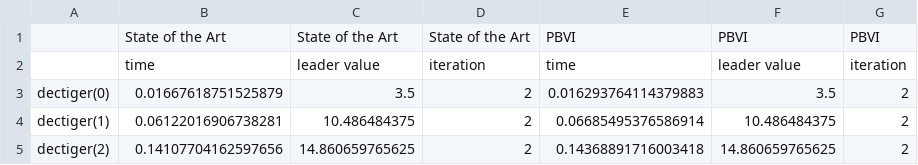
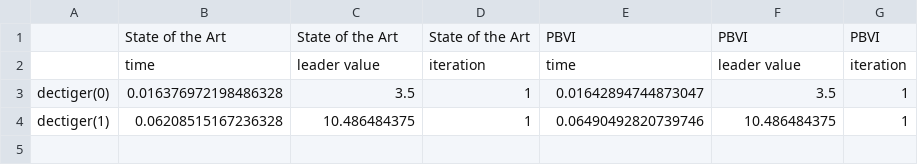
Before and after one commit to izzikampono/Thesis-New, a CSV file: processed_results/stackelberg_dectiger.csv, drawn as a sheet; removed rows and columns are numbered as before the commit, all else as after; the diff names each change by its address in the sheet, - before the commit and + after, or states it on an @@ line.

```diff
--- a/processed_results/stackelberg_dectiger.csv
+++ b/processed_results/stackelberg_dectiger.csv
-row 3: dectiger(0) | 0.01667618751525879 | 3.5 | 2 | 0.016293764114379883 | 3.5 | 2
-row 4: dectiger(1) | 0.06122016906738281 | 10.486484375 | 2 | 0.06685495376586914 | 10.486484375 | 2
-row 5: dectiger(2) | 0.14107704162597656 | 14.860659765625 | 2 | 0.14368891716003418 | 14.860659765625 | 2
+row 3: dectiger(0) | 0.016376972198486328 | 3.5 | 1 | 0.01642894744873047 | 3.5 | 1
+row 4: dectiger(1) | 0.06208515167236328 | 10.486484375 | 1 | 0.06490492820739746 | 10.486484375 | 1
```
Also changed, not shown: processed_results/cooperative_dectiger.csv, processed_results/zerosum_dectiger.csv, 19 other files.
